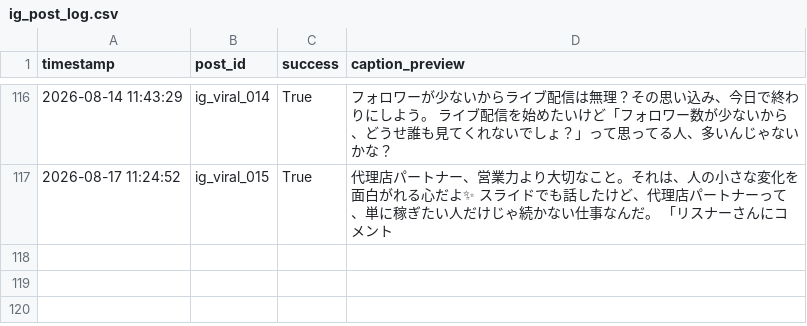
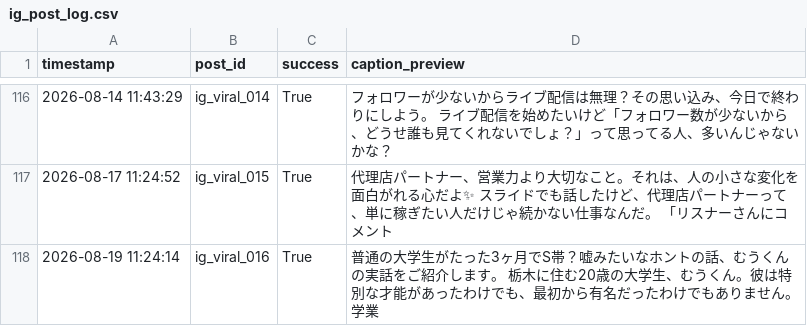
Before and after one commit to taitan118120-dot/liver-acquisition, a CSV file: data/ig_post_log.csv, drawn as a sheet; only a part is shown, gaps mark what is left out.

```diff
--- a/data/ig_post_log.csv
+++ b/data/ig_post_log.csv
@@ -117 +117,2 @@ timestamp,post_id,success,caption_preview
 2026-08-17 11:24:52,ig_viral_015,True,代理店パートナー、営業力より大切なこと。それは、人の小さな変化を面白がれる心だよ✨  スライドでも話したけど、代理店パートナーって、単に稼ぎたい人だけじゃ続かない仕事なんだ。 「リスナーさんにコメント
+2026-08-19 11:24:14,ig_viral_016,True,普通の大学生がたった3ヶ月でS帯？嘘みたいなホントの話、むうくんの実話をご紹介します。  栃木に住む20歳の大学生、むうくん。彼は特別な才能があったわけでも、最初から有名だったわけでもありません。学業
```
Also changed, not shown: 1 other file.
